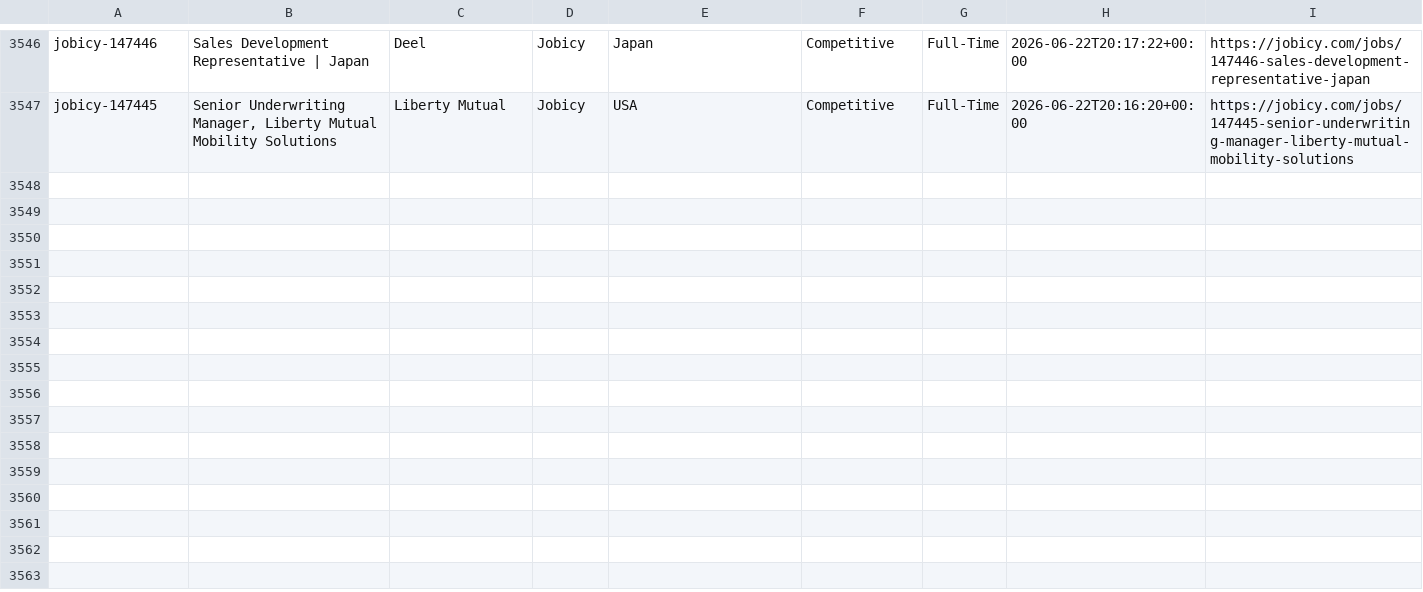
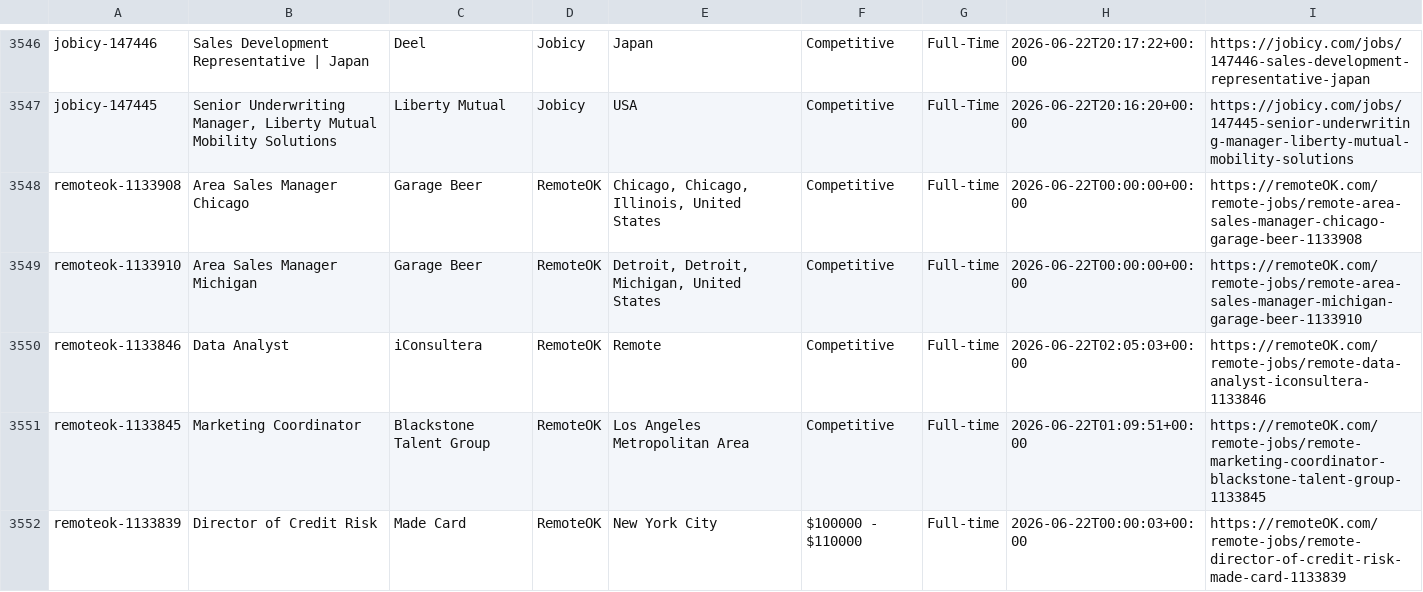
Before and after one commit to eyanbee/job-robot, a CSV file: weekly-jobs.csv, drawn as a sheet; only a part is shown, gaps mark what is left out; the diff names each change by its address in the sheet, - before the commit and + after, or states it on an @@ line.

```diff
--- a/weekly-jobs.csv
+++ b/weekly-jobs.csv
+row 3548: remoteok-1133908 | Area Sales Manager Chicago | Garage Beer | RemoteOK | Chicago, Chicago, Illinois, United States | Competitive | Full-time | 2026-06-22T00:00:00+00:00 | https://remoteOK.com/remote-jobs/remote-area-sales-manager-chicago-garage-beer-1133908
+row 3549: remoteok-1133910 | Area Sales Manager Michigan | Garage Beer | RemoteOK | Detroit, Detroit, Michigan, United States | Competitive | Full-time | 2026-06-22T00:00:00+00:00 | https://remoteOK.com/remote-jobs/remote-area-sales-manager-michigan-garage-beer-1133910
+row 3550: remoteok-1133846 | Data Analyst | iConsultera | RemoteOK | Remote | Competitive | Full-time | 2026-06-22T02:05:03+00:00 | https://remoteOK.com/remote-jobs/remote-data-analyst-iconsultera-1133846
+row 3551: remoteok-1133845 | Marketing Coordinator | Blackstone Talent Group | RemoteOK | Los Angeles Metropolitan Area | Competitive | Full-time | 2026-06-22T01:09:51+00:00 | https://remoteOK.com/remote-jobs/remote-marketing-coordinator-blackstone-talent-group-1133845
+row 3552: remoteok-1133839 | Director of Credit Risk | Made Card | RemoteOK | New York City | $100000 - $110000 | Full-time | 2026-06-22T00:00:03+00:00 | https://remoteOK.com/remote-jobs/remote-director-of-credit-risk-made-card-1133839
```
Also changed, not shown: 1 other file.
